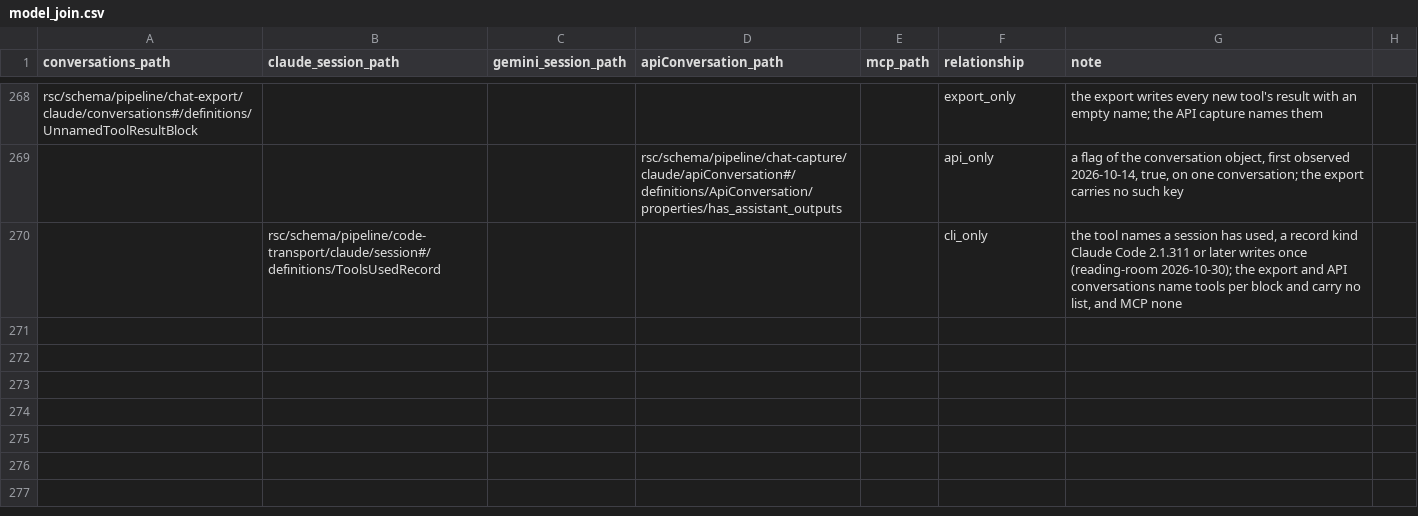
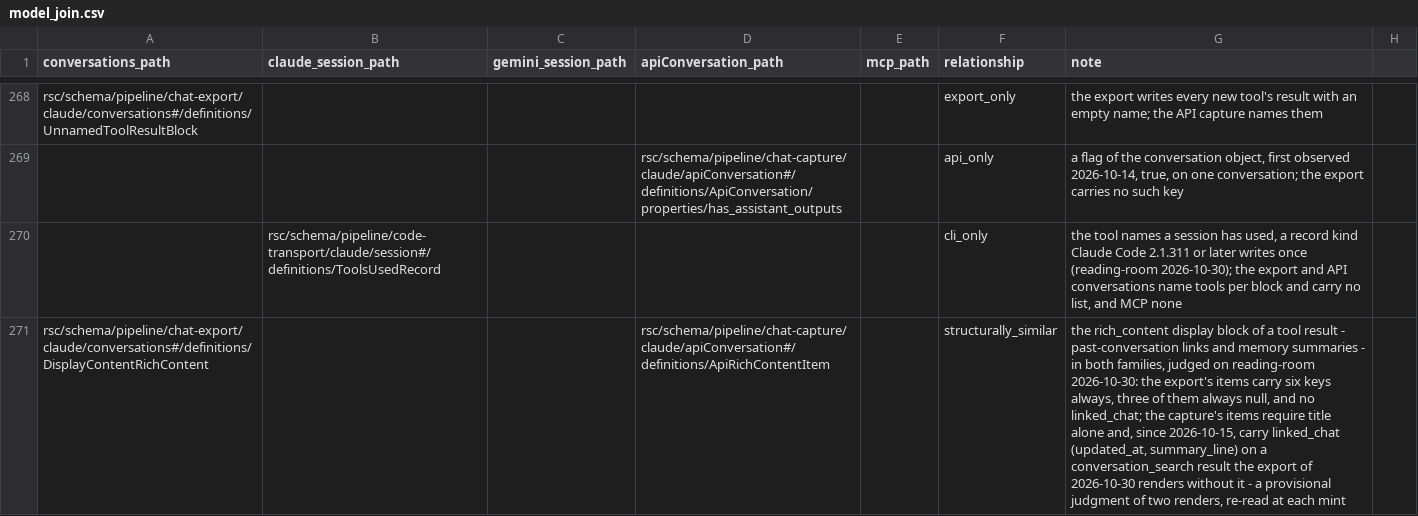
Before and after one commit to rpus/corpus-yoga, a CSV file: rsc/model/model_join.csv, drawn as a sheet; only a part is shown, gaps mark what is left out; the diff names each change by its address in the sheet, - before the commit and + after, or states it on an @@ line.

Commit message:
ApiRichContentItem should admit a linked_chat, the updated_at and summary_line a conversation_search result now carries per item, so that the capture staged on reading-room on 2026-10-30 validates at the latest version and promotes (#985)
* apiConversation v15 admits a linked_chat on a rich content item

Reading-room's API capture sweep of 2026-10-30 staged 125 conversations;
the rehearsal of 2026-10-30T085756Z refuses one at v14, d11565d6 at message
154, a conversation_search result of 2026-10-15 whose rich_content items
carry linked_chat - updated_at and summary_line - beside title and url,
which ApiRichContentItem closed. Three items in that one capture carry it;
no other item of the 125 does, and the bulk export of 2026-10-30 renders the
same items without it.

v15 (rsc/schema/pipeline/chat-capture/claude/apiConversation) admits
linked_chat as an optional object of the two strings, narrows nothing, and
validates the whole capture where v14 stops at message 154. The model
candidate pins v15.

Join review: the two families' rich content blocks had no row;
rsc/model/model_join.csv gains one, structurally_similar, saying what the two
renders of one message show - the export's six always-present keys against
the capture's title-only requirement and its linked_chat - as the provisional
judgment schema inference makes, re-read at each mint.

Signature: reading-room/claude/e2d2039d
Signature: reading-room

* the cross-reference regenerated after the replay onto pull/982's tip at 01fc7c95

The merge of pull/978 moved main, and the version pins in
src/main/model/gen_model_candidate.py, which every mint edits on adjacent
lines, conflict at every relocation. This branch's one commit is replayed
onto pull/982's replayed tip, so that 982's merge leaves this branch its own
commit alone to replay, with the pins resolved - session v26 and
conversations v23 from beneath, apiConversation v15 its own - and
rsc/test/xref.csv, the generated artifact the replay could not merge,
regenerated by the gate here.

Signature: reading-room/claude/e2d2039d
Signature: reading-room

```diff
--- a/rsc/model/model_join.csv
+++ b/rsc/model/model_join.csv
+row 271: rsc/schema/pipeline/chat-export/claude/conversations#/definitions/DisplayContentRichContent |  |  | rsc/schema/pipeline/chat-capture/claude/apiConversation#/definitions/ApiRichContentItem |  | structurally_similar | the rich_content display block of a tool result - past-conversation links and memory summaries - in both families, judged on reading-room 2026-10-30: the export's items carry six keys always, three of them always null, and no linked_chat; the capture's items require title alone and, since 2026-10-15, carry linked_chat (updated_at, summary_line) on a conversation_search result the export of 2026-10-30 renders without it - a provisional judgment of two renders, re-read at each mint
```
Also changed, not shown: 4 other files.
